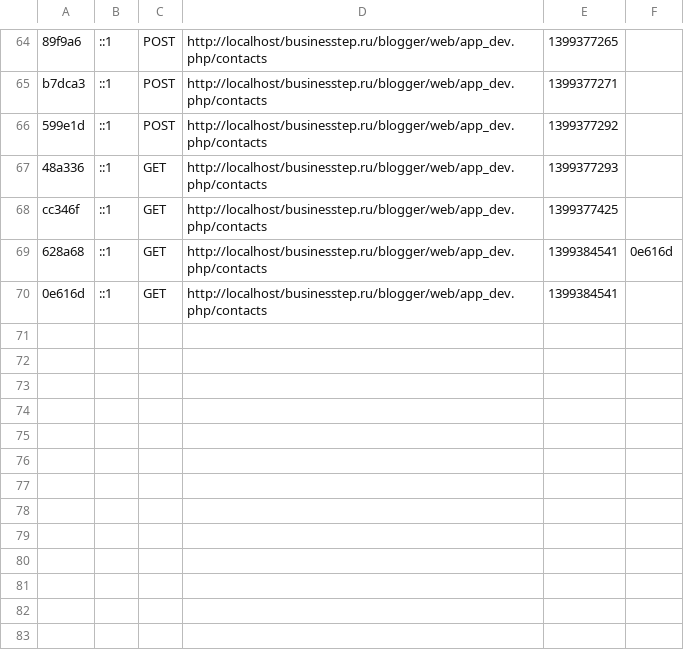
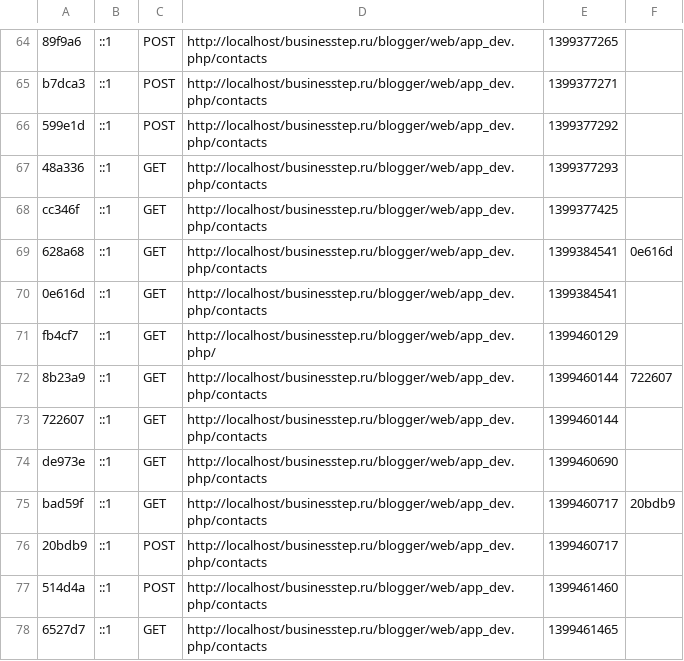
Before and after one commit to businesstep/blogger, a CSV file: app/cache/dev/profiler/index.csv, drawn as a sheet; only a part is shown, gaps mark what is left out; the diff names each change by its address in the sheet, - before the commit and + after, or states it on an @@ line.

Commit message:
contact form - send email

```diff
--- a/app/cache/dev/profiler/index.csv
+++ b/app/cache/dev/profiler/index.csv
+row 71: fb4cf7 | ::1 | GET | http://localhost/businesstep.ru/blogger/web/app_dev.php/ | 1399460129
+row 72: 8b23a9 | ::1 | GET | http://localhost/businesstep.ru/blogger/web/app_dev.php/contacts | 1399460144 | 722607
+row 73: 722607 | ::1 | GET | http://localhost/businesstep.ru/blogger/web/app_dev.php/contacts | 1399460144
+row 74: de973e | ::1 | GET | http://localhost/businesstep.ru/blogger/web/app_dev.php/contacts | 1399460690
+row 75: bad59f | ::1 | GET | http://localhost/businesstep.ru/blogger/web/app_dev.php/contacts | 1399460717 | 20bdb9
+row 76: 20bdb9 | ::1 | POST | http://localhost/businesstep.ru/blogger/web/app_dev.php/contacts | 1399460717
+row 77: 514d4a | ::1 | POST | http://localhost/businesstep.ru/blogger/web/app_dev.php/contacts | 1399461460
+row 78: 6527d7 | ::1 | GET | http://localhost/businesstep.ru/blogger/web/app_dev.php/contacts | 1399461465
```
Also changed, not shown: 8 other files.
